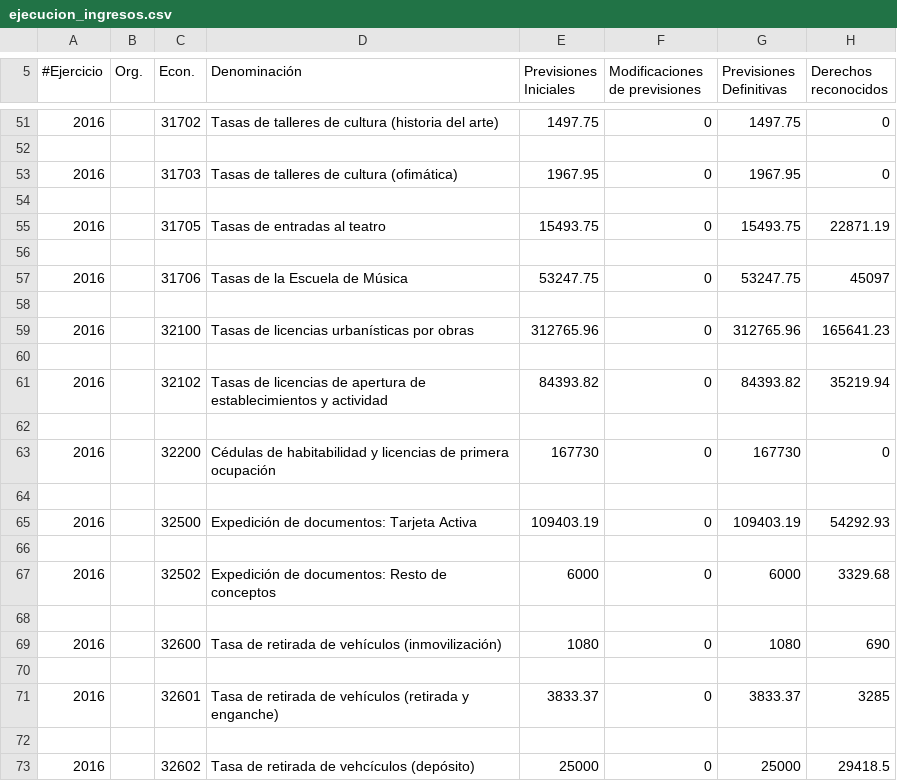
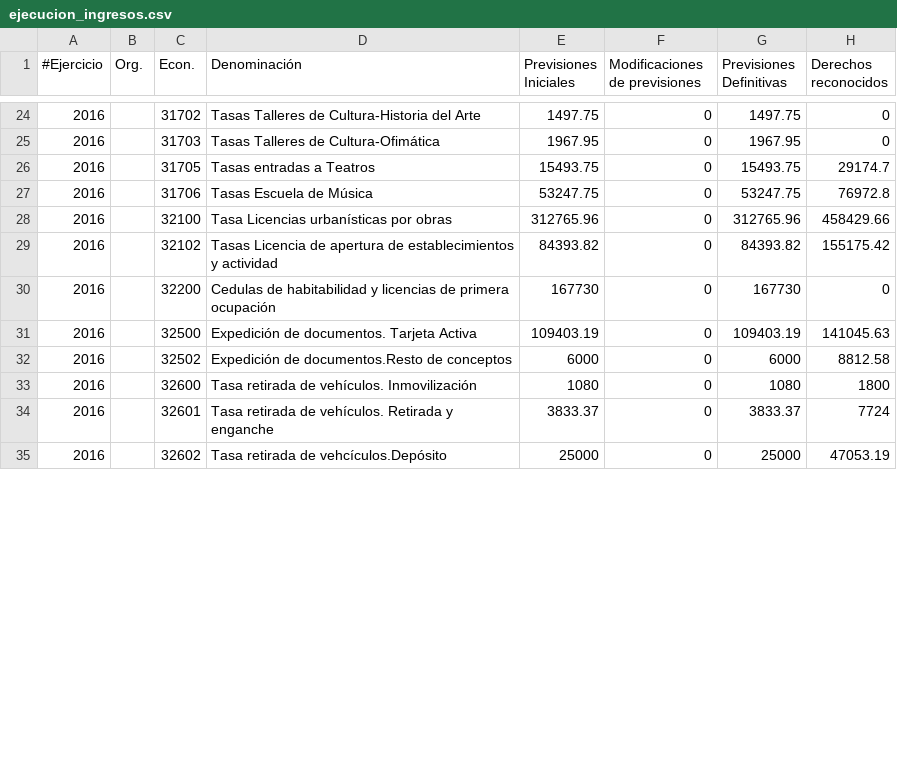
Before and after one commit to civio/presupuesto-arroyomolinos, a CSV file: data/es/municipio/2016/ejecucion_ingresos.csv, drawn as a sheet; only a part is shown, gaps mark what is left out; the diff covers the shown part only.

```diff
--- a/data/es/municipio/2016/ejecucion_ingresos.csv
+++ b/data/es/municipio/2016/ejecucion_ingresos.csv
@@ -51,23 +24,12 @@
-2016,,31702,Tasas de talleres de cultura (historia del arte),1497.75,0,1497.75,0
-,,,,,,,
-2016,,31703,Tasas de talleres de cultura (ofimática),1967.95,0,1967.95,0
-,,,,,,,
-2016,,31705,Tasas de entradas al teatro,15493.75,0,15493.75,22871.19
-,,,,,,,
-2016,,31706,Tasas de la Escuela de Música,53247.75,0,53247.75,45097
-,,,,,,,
-2016,,32100,Tasas de licencias urbanísticas por obras,312765.96,0,312765.96,165641.23
-,,,,,,,
-2016,,32102,Tasas de licencias de apertura de establecimientos y actividad,84393.82,0,84393.82,35219.94
-,,,,,,,
-2016,,32200,Cédulas de habitabilidad y licencias de primera ocupación,167730,0,167730,0
-,,,,,,,
-2016,,32500,Expedición de documentos: Tarjeta Activa,109403.19,0,109403.19,54292.93
-,,,,,,,
-2016,,32502,Expedición de documentos: Resto de conceptos,6000,0,6000,3329.68
-,,,,,,,
-2016,,32600,Tasa de retirada de vehículos (inmovilización),1080,0,1080,690
-,,,,,,,
-2016,,32601,Tasa de retirada de vehículos (retirada  y enganche),3833.37,0,3833.37,3285
-,,,,,,,
-2016,,32602,Tasa de retirada de vehcículos (depósito),25000,0,25000,29418.5
+2016,,31702,Tasas Talleres de Cultura-Historia del Arte,1497.75,0,1497.75,0
+2016,,31703,Tasas Talleres de Cultura-Ofimática,1967.95,0,1967.95,0
+2016,,31705,Tasas entradas a Teatros,15493.75,0,15493.75,29174.7
+2016,,31706,Tasas Escuela de Música,53247.75,0,53247.75,76972.8
+2016,,32100,Tasa Licencias urbanísticas por obras,312765.96,0,312765.96,458429.66
+2016,,32102,Tasas Licencia de apertura de establecimientos y actividad,84393.82,0,84393.82,155175.42
+2016,,32200,Cedulas de habitabilidad y licencias de primera ocupación,167730,0,167730,0
+2016,,32500,Expedición de documentos. Tarjeta Activa,109403.19,0,109403.19,141045.63
+2016,,32502,Expedición de documentos.Resto de conceptos,6000,0,6000,8812.58
+2016,,32600,Tasa  retirada de vehículos. Inmovilización,1080,0,1080,1800
+2016,,32601,Tasa retirada de vehículos. Retirada  y enganche,3833.37,0,3833.37,7724
+2016,,32602,Tasa  retirada de vehcículos.Depósito,25000,0,25000,47053.19
```
Also changed, not shown: 85 removed rows and 141 edited cells elsewhere in this file, 2 other files.
